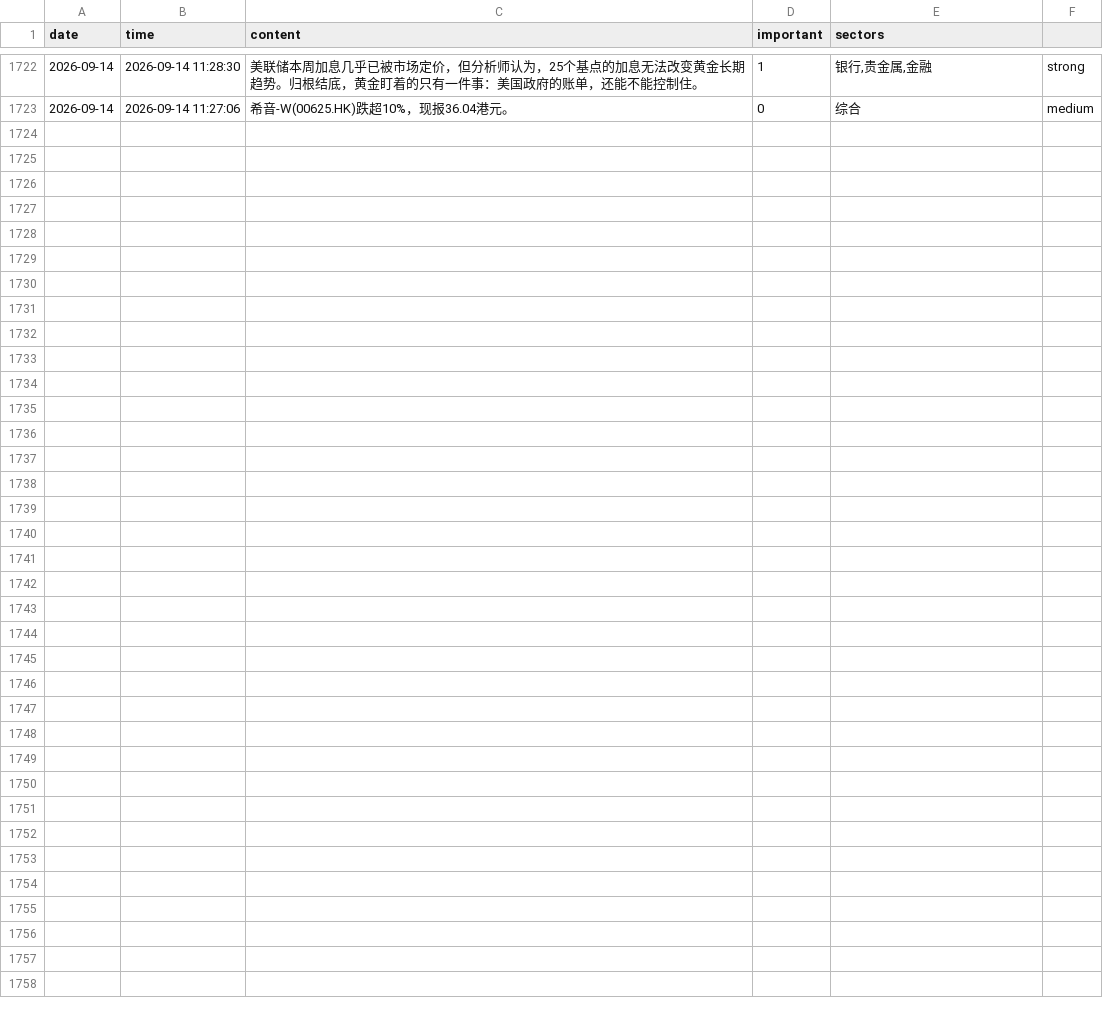
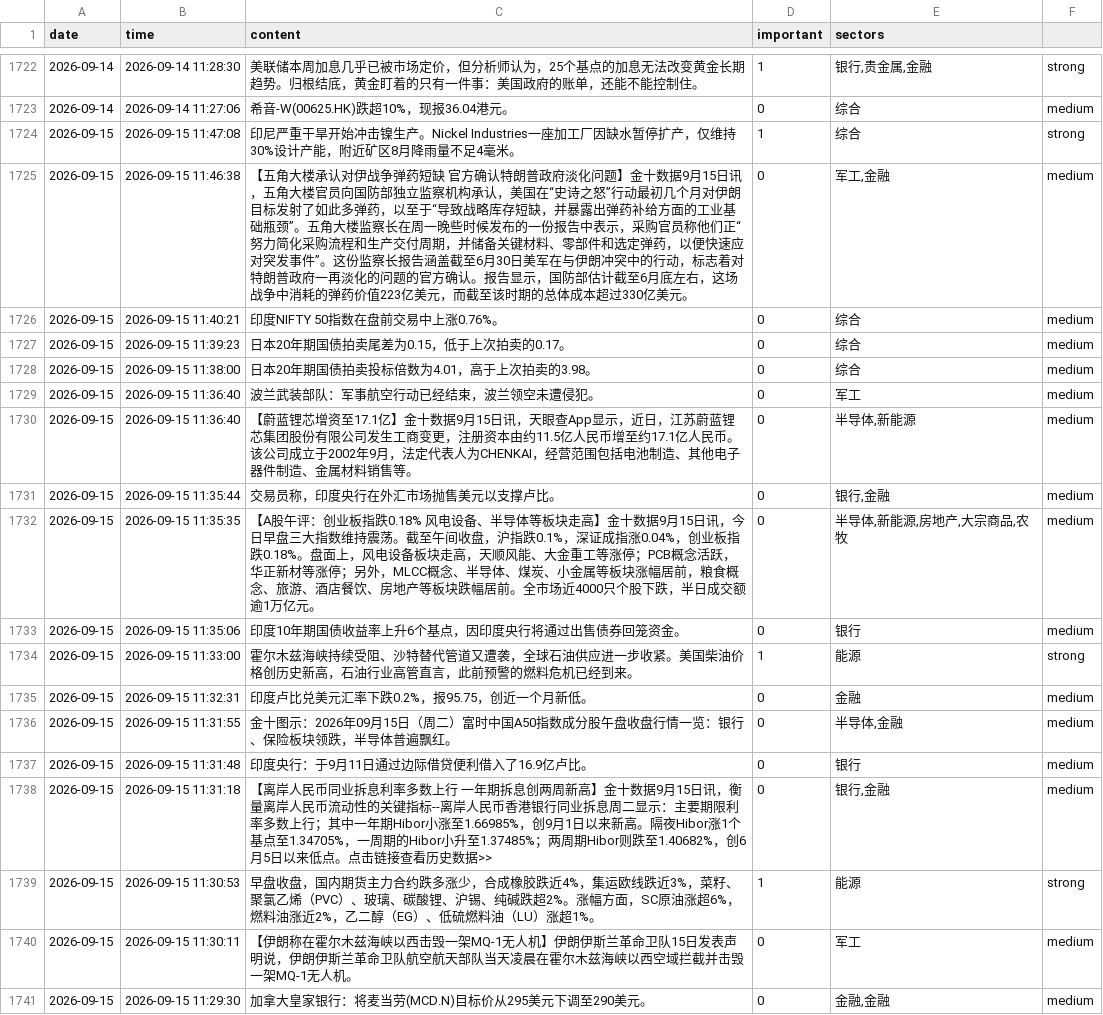
Before and after one commit to LIUruchuan/jin10-daily-market, a CSV file: data/history/events_history.csv, drawn as a sheet; only a part is shown, gaps mark what is left out; the diff names each change by its address in the sheet, - before the commit and + after, or states it on an @@ line.

```diff
--- a/data/history/events_history.csv
+++ b/data/history/events_history.csv
+row 1724: 2026-09-15 | 2026-09-15 11:47:08 | 印尼严重干旱开始冲击镍生产。Nickel Industries一座加工厂因缺水暂停扩产，仅维持30%设计产能，附近矿区8月降雨量不足4毫米。 | 1 | 综合 | strong
+row 1725: 2026-09-15 | 2026-09-15 11:46:38 | 【五角大楼承认对伊战争弹药短缺 官方确认特朗普政府淡化问题】金十数据9月15日讯，五角大楼官员向国防部独立监察机构承认，美国在“史诗之怒”行动最初几个月对伊朗目标发射了如此多弹药，以至于“导致战略库存短缺，并暴露出弹药补给方面的工业基础瓶颈”。五角大楼监察长在周一晚些时候发布的一份报告中表示，采购官员称他们正“努力简化采购流程和生产交付周期，并储备关键材料、零部件和选定弹药，以便快速应对突发事件”。这份监察长报告涵盖截至6月30日美军在与伊朗冲突中的行动，标志着对特朗普政府一再淡化的问题的官方确认。报告显示，国防部估计截至6月底左右，这场战争中消耗的弹药价值223亿美元，而截至该时期的总体成本超过330亿美元。 | 0 | 军工,金融 | medium
+row 1726: 2026-09-15 | 2026-09-15 11:40:21 | 印度NIFTY 50指数在盘前交易中上涨0.76%。 | 0 | 综合 | medium
+row 1727: 2026-09-15 | 2026-09-15 11:39:23 | 日本20年期国债拍卖尾差为0.15，低于上次拍卖的0.17。 | 0 | 综合 | medium
+row 1728: 2026-09-15 | 2026-09-15 11:38:00 | 日本20年期国债拍卖投标倍数为4.01，高于上次拍卖的3.98。 | 0 | 综合 | medium
+row 1729: 2026-09-15 | 2026-09-15 11:36:40 | 波兰武装部队：军事航空行动已经结束，波兰领空未遭侵犯。 | 0 | 军工 | medium
+row 1730: 2026-09-15 | 2026-09-15 11:36:40 | 【蔚蓝锂芯增资至17.1亿】金十数据9月15日讯，天眼查App显示，近日，江苏蔚蓝锂芯集团股份有限公司发生工商变更，注册资本由约11.5亿人民币增至约17.1亿人民币。该公司成立于2002年9月，法定代表人为CHENKAI，经营范围包括电池制造、其他电子器件制造、金属材料销售等。 | 0 | 半导体,新能源 | medium
+row 1731: 2026-09-15 | 2026-09-15 11:35:44 | 交易员称，印度央行在外汇市场抛售美元以支撑卢比。 | 0 | 银行,金融 | medium
+row 1732: 2026-09-15 | 2026-09-15 11:35:35 | 【A股午评：创业板指跌0.18% 风电设备、半导体等板块走高】金十数据9月15日讯，今日早盘三大指数维持震荡。截至午间收盘，沪指跌0.1%，深证成指涨0.04%，创业板指跌0.18%。盘面上，风电设备板块走高，天顺风能、大金重工等涨停；PCB概念活跃，华正新材等涨停；另外，MLCC概念、半导体、煤炭、小金属等板块涨幅居前，粮食概念、旅游、酒店餐饮、房地产等板块跌幅居前。全市场近4000只个股下跌，半日成交额逾1万亿元。 | 0 | 半导体,新能源,房地产,大宗商品,农牧 | medium
+row 1733: 2026-09-15 | 2026-09-15 11:35:06 | 印度10年期国债收益率上升6个基点，因印度央行将通过出售债券回笼资金。 | 0 | 银行 | medium
+row 1734: 2026-09-15 | 2026-09-15 11:33:00 | 霍尔木兹海峡持续受阻、沙特替代管道又遭袭，全球石油供应进一步收紧。美国柴油价格创历史新高，石油行业高管直言，此前预警的燃料危机已经到来。 | 1 | 能源 | strong
+row 1735: 2026-09-15 | 2026-09-15 11:32:31 | 印度卢比兑美元汇率下跌0.2%，报95.75，创近一个月新低。 | 0 | 金融 | medium
+row 1736: 2026-09-15 | 2026-09-15 11:31:55 | 金十图示：2026年09月15日（周二）富时中国A50指数成分股午盘收盘行情一览：银行、保险板块领跌，半导体普遍飘红。 | 0 | 半导体,金融 | medium
+row 1737: 2026-09-15 | 2026-09-15 11:31:48 | 印度央行：于9月11日通过边际借贷便利借入了16.9亿卢比。 | 0 | 银行 | medium
+row 1738: 2026-09-15 | 2026-09-15 11:31:18 | 【离岸人民币同业拆息利率多数上行 一年期拆息创两周新高】金十数据9月15日讯，衡量离岸人民币流动性的关键指标--离岸人民币香港银行同业拆息周二显示：主要期限利率多数上行；其中一年期Hibor小涨至1.66985%，创9月1日以来新高。隔夜Hibor涨1个基点至1.34705%，一周期的Hibor小升至1.37485%；两周期Hibor则跌至1.40682%，创6月5日以来低点。点击链接查看历史数据>> | 0 | 银行,金融 | medium
+row 1739: 2026-09-15 | 2026-09-15 11:30:53 | 早盘收盘，国内期货主力合约跌多涨少，合成橡胶跌近4%，集运欧线跌近3%，菜籽、聚氯乙烯（PVC）、玻璃、碳酸锂、沪锡、纯碱跌超2%。涨幅方面，SC原油涨超6%，燃料油涨近2%，乙二醇（EG）、低硫燃料油（LU）涨超1%。 | 1 | 能源 | strong
+row 1740: 2026-09-15 | 2026-09-15 11:30:11 | 【伊朗称在霍尔木兹海峡以西击毁一架MQ-1无人机】伊朗伊斯兰革命卫队15日发表声明说，伊朗伊斯兰革命卫队航空航天部队当天凌晨在霍尔木兹海峡以西空域拦截并击毁一架MQ-1无人机。 | 0 | 军工 | medium
+row 1741: 2026-09-15 | 2026-09-15 11:29:30 | 加拿大皇家银行：将麦当劳(MCD.N)目标价从295美元下调至290美元。 | 0 | 金融,金融 | medium
```
Also changed, not shown: data/history/market_history.csv, 5 other files.
